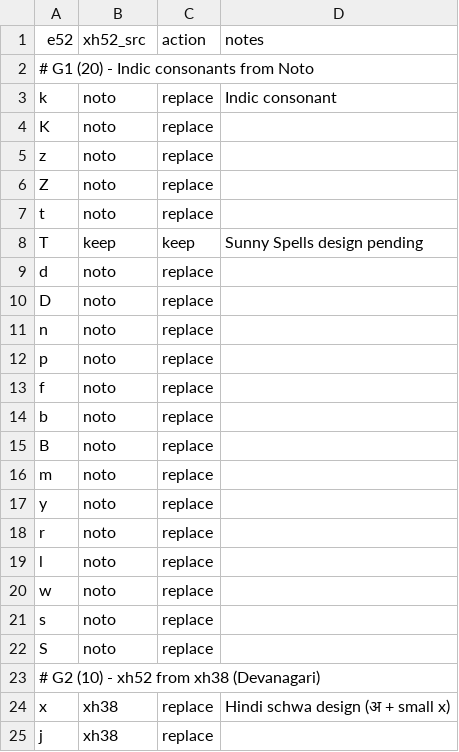
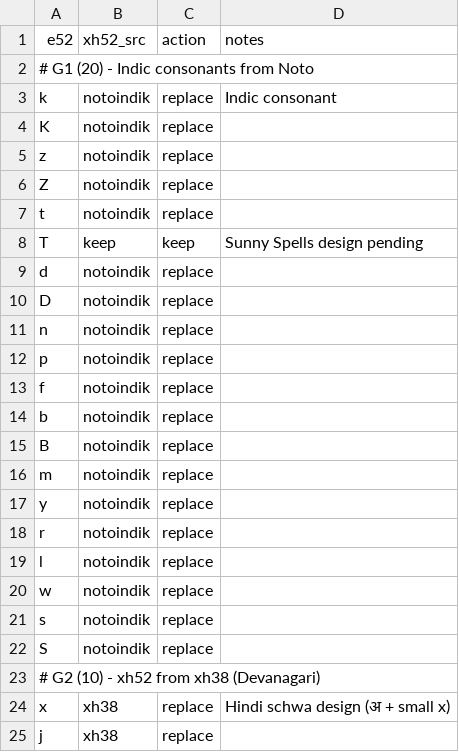
Before and after one commit to zawa8/pff, a CSV file: scripts/xi52py/glyph_copy/glyph_copy.csv, drawn as a sheet; only a part is shown.

Commit message:
rename: noto -> notoindik, enable mono phase in CI
- build_asc_fonts.py: SCRIPTS dict key 'noto' -> 'notoindik'
- glyph_copy.csv: 19 rows src 'noto' -> 'notoindik'
- workflow: add --phase mono (steps 7-9), clean mono TTF/WOFF2,
  gen --only 15 (xi52mono TTF/WOFF2)

```diff
--- a/scripts/xi52py/glyph_copy/glyph_copy.csv
+++ b/scripts/xi52py/glyph_copy/glyph_copy.csv
@@ -2,22 +2,22 @@ e52,xh52_src,action,notes
 # G1 (20) - Indic consonants from Noto
-k,noto,replace,Indic consonant
-K,noto,replace,
-z,noto,replace,
-Z,noto,replace,
-t,noto,replace,
+k,notoindik,replace,Indic consonant
+K,notoindik,replace,
+z,notoindik,replace,
+Z,notoindik,replace,
+t,notoindik,replace,
 T,keep,keep,Sunny Spells design pending
-d,noto,replace,
-D,noto,replace,
-n,noto,replace,
-p,noto,replace,
-f,noto,replace,
-b,noto,replace,
-B,noto,replace,
-m,noto,replace,
-y,noto,replace,
-r,noto,replace,
-l,noto,replace,
-w,noto,replace,
-s,noto,replace,
-S,noto,replace,
+d,notoindik,replace,
+D,notoindik,replace,
+n,notoindik,replace,
+p,notoindik,replace,
+f,notoindik,replace,
+b,notoindik,replace,
+B,notoindik,replace,
+m,notoindik,replace,
+y,notoindik,replace,
+r,notoindik,replace,
+l,notoindik,replace,
+w,notoindik,replace,
+s,notoindik,replace,
+S,notoindik,replace,
 # G2 (10) - xh52 from xh38 (Devanagari)
```
Also changed, not shown: 2 other files.
